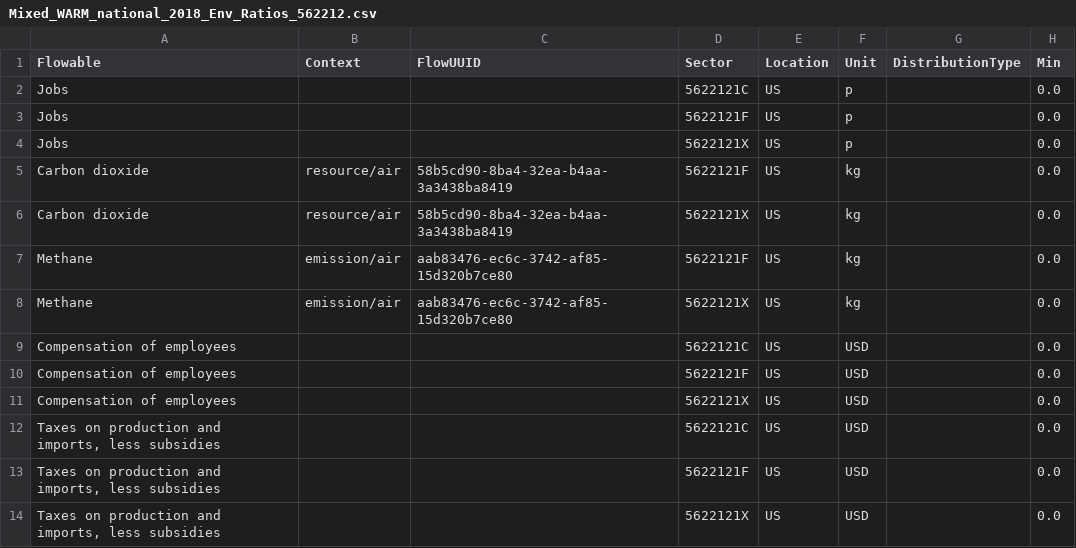
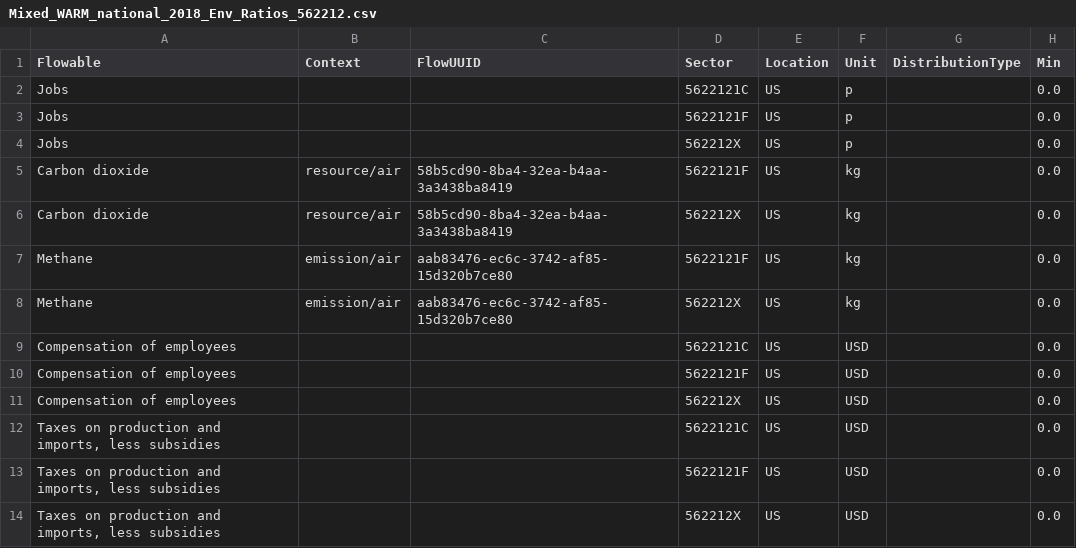
Before and after one commit to USEPA/HIO, a CSV file: useeior/Mixed_WARM_national_2018_Env_Ratios_562212.csv, drawn as a sheet; only a part is shown; the diff names each change by its address in the sheet, - before the commit and + after, or states it on an @@ line.

```diff
--- a/useeior/Mixed_WARM_national_2018_Env_Ratios_562212.csv
+++ b/useeior/Mixed_WARM_national_2018_Env_Ratios_562212.csv
-D4 (Sector): 5622121X
+D4 (Sector): 562212X
-D6 (Sector): 5622121X
+D6 (Sector): 562212X
-D8 (Sector): 5622121X
+D8 (Sector): 562212X
-D11 (Sector): 5622121X
+D11 (Sector): 562212X
-D14 (Sector): 5622121X
+D14 (Sector): 562212X
```
Also changed, not shown: useeior/Mixed_WARM_national_2018_Env_Ratios_562219.csv, useeior/Mixed_WARM_national_2018_Env_Ratios_562920.csv, 2 other files.
